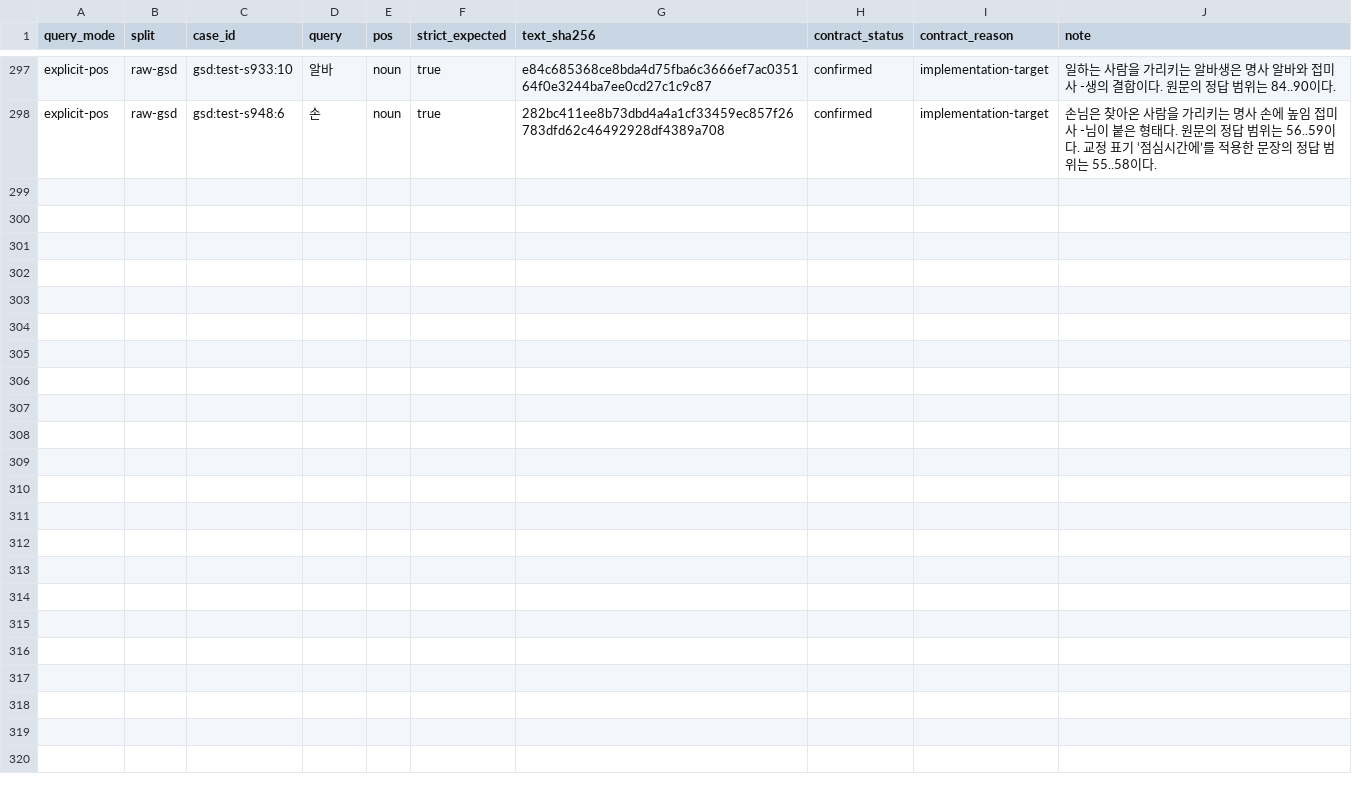
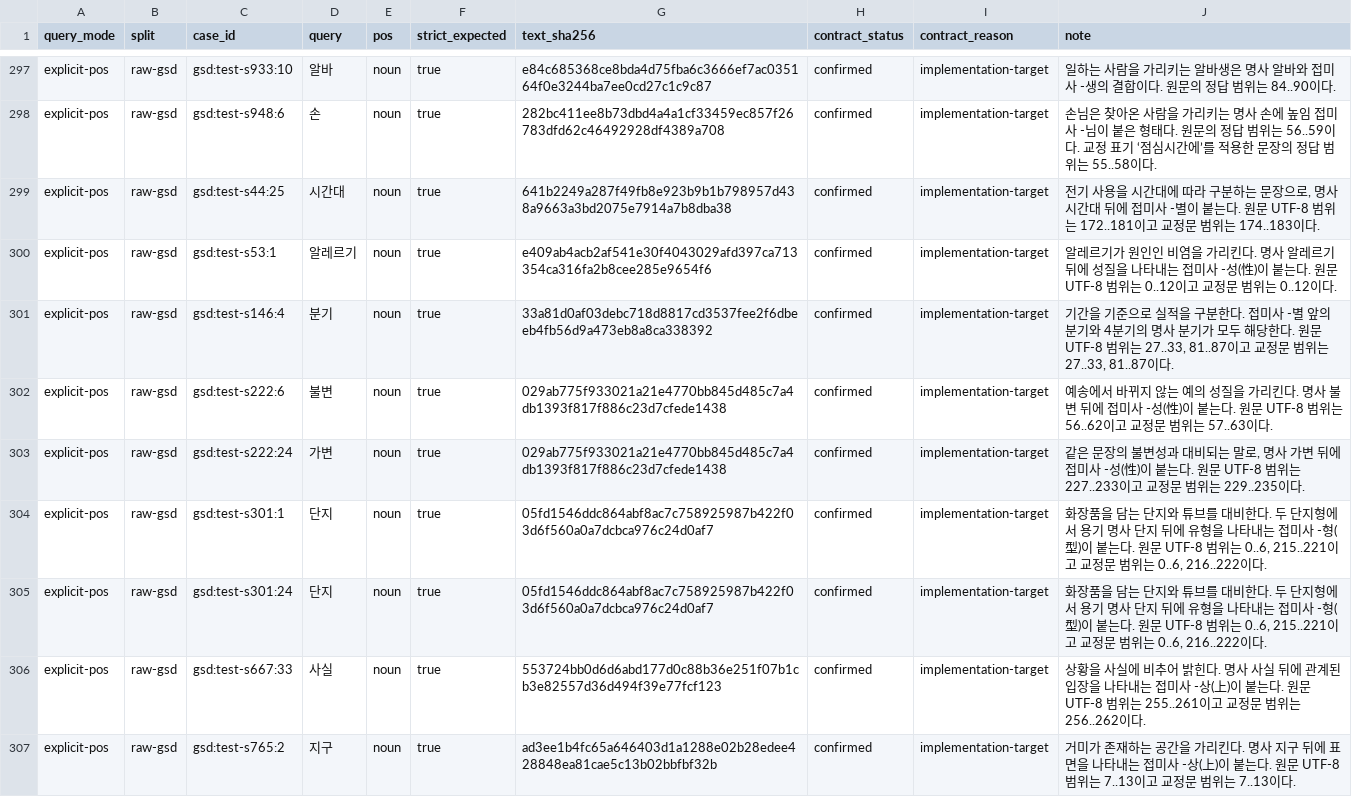
Before and after one commit to SeokminHong/kfind, a TSV file: tools/morph-compare/raw-gsd-source-corpus-reviews.tsv, drawn as a sheet; only a part is shown, gaps mark what is left out; the diff names each change by its address in the sheet, - before the commit and + after, or states it on an @@ line.

Commit message:
test(benchmark): 범주와 성질 접미사 앞의 원문 명사 범위 확인 (#1020)

```diff
--- a/tools/morph-compare/raw-gsd-source-corpus-reviews.tsv
+++ b/tools/morph-compare/raw-gsd-source-corpus-reviews.tsv
+row 299: explicit-pos | raw-gsd | gsd:test-s44:25 | 시간대 | noun | true | 641b2249a287f49fb8e923b9b1b798957d438a9663a3bd2075e7914a7b8dba38 | confirmed | implementation-target | 전기 사용을 시간대에 따라 구분하는 문장으로, 명사 시간대 뒤에 접미사 -별이 붙는다. 원문 UTF-8 범위는 172..181이고 교정문 범위는 174..183이다.
+row 300: explicit-pos | raw-gsd | gsd:test-s53:1 | 알레르기 | noun | true | e409ab4acb2af541e30f4043029afd397ca713354ca316fa2b8cee285e9654f6 | confirmed | implementation-target | 알레르기가 원인인 비염을 가리킨다. 명사 알레르기 뒤에 성질을 나타내는 접미사 -성(性)이 붙는다. 원문 UTF-8 범위는 0..12이고 교정문 범위는 0..12이다.
+row 301: explicit-pos | raw-gsd | gsd:test-s146:4 | 분기 | noun | true | 33a81d0af03debc718d8817cd3537fee2f6dbeeb4fb56d9a473eb8a8ca338392 | confirmed | implementation-target | 기간을 기준으로 실적을 구분한다. 접미사 -별 앞의 분기와 4분기의 명사 분기가 모두 해당한다. 원문 UTF-8 범위는 27..33, 81..87이고 교정문 범위는 27..33, 81..87이다.
+row 302: explicit-pos | raw-gsd | gsd:test-s222:6 | 불변 | noun | true | 029ab775f933021a21e4770bb845d485c7a4db1393f817f886c23d7cfede1438 | confirmed | implementation-target | 예송에서 바뀌지 않는 예의 성질을 가리킨다. 명사 불변 뒤에 접미사 -성(性)이 붙는다. 원문 UTF-8 범위는 56..62이고 교정문 범위는 57..63이다.
+row 303: explicit-pos | raw-gsd | gsd:test-s222:24 | 가변 | noun | true | 029ab775f933021a21e4770bb845d485c7a4db1393f817f886c23d7cfede1438 | confirmed | implementation-target | 같은 문장의 불변성과 대비되는 말로, 명사 가변 뒤에 접미사 -성(性)이 붙는다. 원문 UTF-8 범위는 227..233이고 교정문 범위는 229..235이다.
+row 304: explicit-pos | raw-gsd | gsd:test-s301:1 | 단지 | noun | true | 05fd1546ddc864abf8ac7c758925987b422f03d6f560a0a7dcbca976c24d0af7 | confirmed | implementation-target | 화장품을 담는 단지와 튜브를 대비한다. 두 단지형에서 용기 명사 단지 뒤에 유형을 나타내는 접미사 -형(型)이 붙는다. 원문 UTF-8 범위는 0..6, 215..221이고 교정문 범위는 0..6, 216..222이다.
+row 305: explicit-pos | raw-gsd | gsd:test-s301:24 | 단지 | noun | true | 05fd1546ddc864abf8ac7c758925987b422f03d6f560a0a7dcbca976c24d0af7 | confirmed | implementation-target | 화장품을 담는 단지와 튜브를 대비한다. 두 단지형에서 용기 명사 단지 뒤에 유형을 나타내는 접미사 -형(型)이 붙는다. 원문 UTF-8 범위는 0..6, 215..221이고 교정문 범위는 0..6, 216..222이다.
+row 306: explicit-pos | raw-gsd | gsd:test-s667:33 | 사실 | noun | true | 553724bb0d6d6abd177d0c88b36e251f07b1cb3e82557d36d494f39e77fcf123 | confirmed | implementation-target | 상황을 사실에 비추어 밝힌다. 명사 사실 뒤에 관계된 입장을 나타내는 접미사 -상(上)이 붙는다. 원문 UTF-8 범위는 255..261이고 교정문 범위는 256..262이다.
+row 307: explicit-pos | raw-gsd | gsd:test-s765:2 | 지구 | noun | true | ad3ee1b4fc65a646403d1a1288e02b28edee428848ea81cae5c13b02bbfbf32b | confirmed | implementation-target | 거미가 존재하는 공간을 가리킨다. 명사 지구 뒤에 표면을 나타내는 접미사 -상(上)이 붙는다. 원문 UTF-8 범위는 7..13이고 교정문 범위는 7..13이다.
```
Also changed, not shown: 2 other files.
